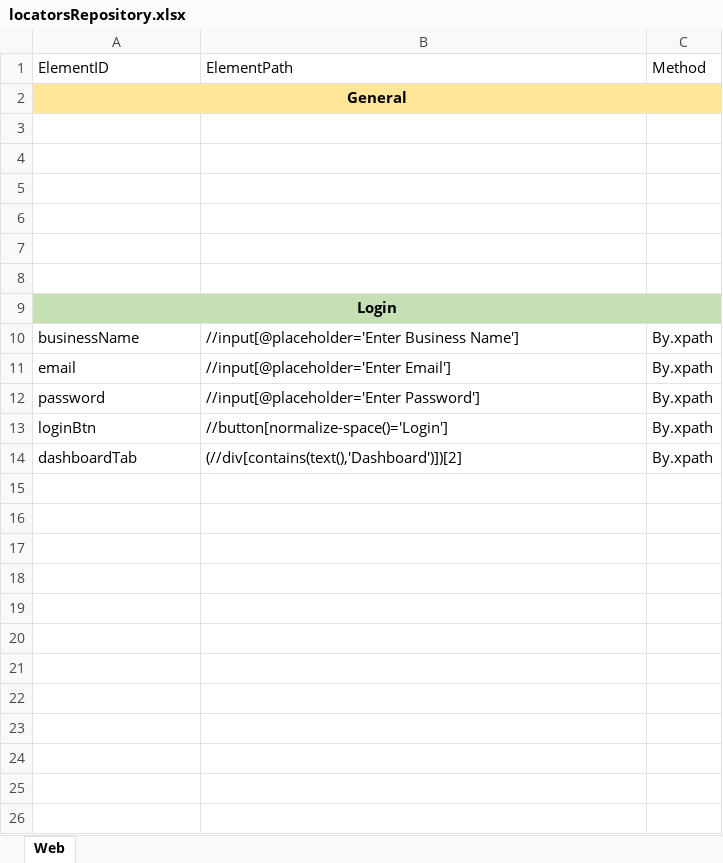
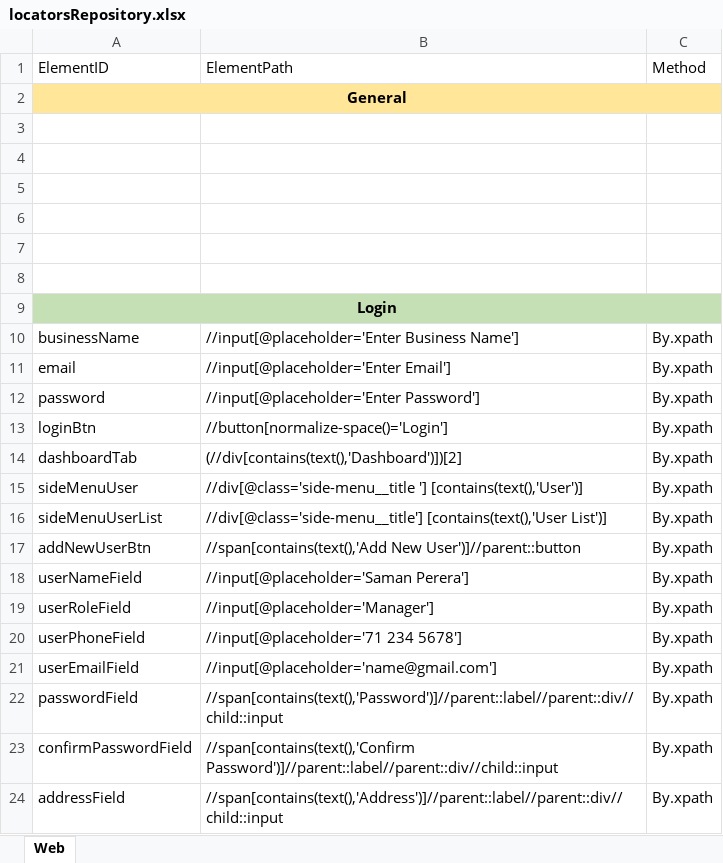
Before and after one commit to Sachintha-Samarathunga/Order-Management-System, an Excel workbook: data/locatorsRepository.xlsx, sheet Web, drawn as a sheet; values as stored, in another font and other column widths than the file's, no borders; the diff names each change by its address in the sheet, - before the commit and + after, or states it on an @@ line.

```diff
--- a/data/locatorsRepository.xlsx (sheet Web)
+++ b/data/locatorsRepository.xlsx (sheet Web)
+row 15: sideMenuUser | //div[@class='side-menu__title '] [contains(text(),'User')] | By.xpath
+row 16: sideMenuUserList | //div[@class='side-menu__title'] [contains(text(),'User List')] | By.xpath
+row 17: addNewUserBtn | //span[contains(text(),'Add New User')]//parent::button | By.xpath
+row 18: userNameField | //input[@placeholder='Saman Perera'] | By.xpath
+row 19: userRoleField | //input[@placeholder='Manager'] | By.xpath
+row 20: userPhoneField | //input[@placeholder='71 234 5678'] | By.xpath
+row 21: userEmailField | //input[@placeholder='name@gmail.com'] | By.xpath
+row 22: passwordField | //span[contains(text(),'Password')]//parent::label//parent::div//child::input | By.xpath
+row 23: confirmPasswordField | //span[contains(text(),'Confirm Password')]//parent::label//parent::div//child::input | By.xpath
+row 24: addressField | //span[contains(text(),'Address')]//parent::label//parent::div//child::input | By.xpath
```
Also changed, not shown: 8 other files.
